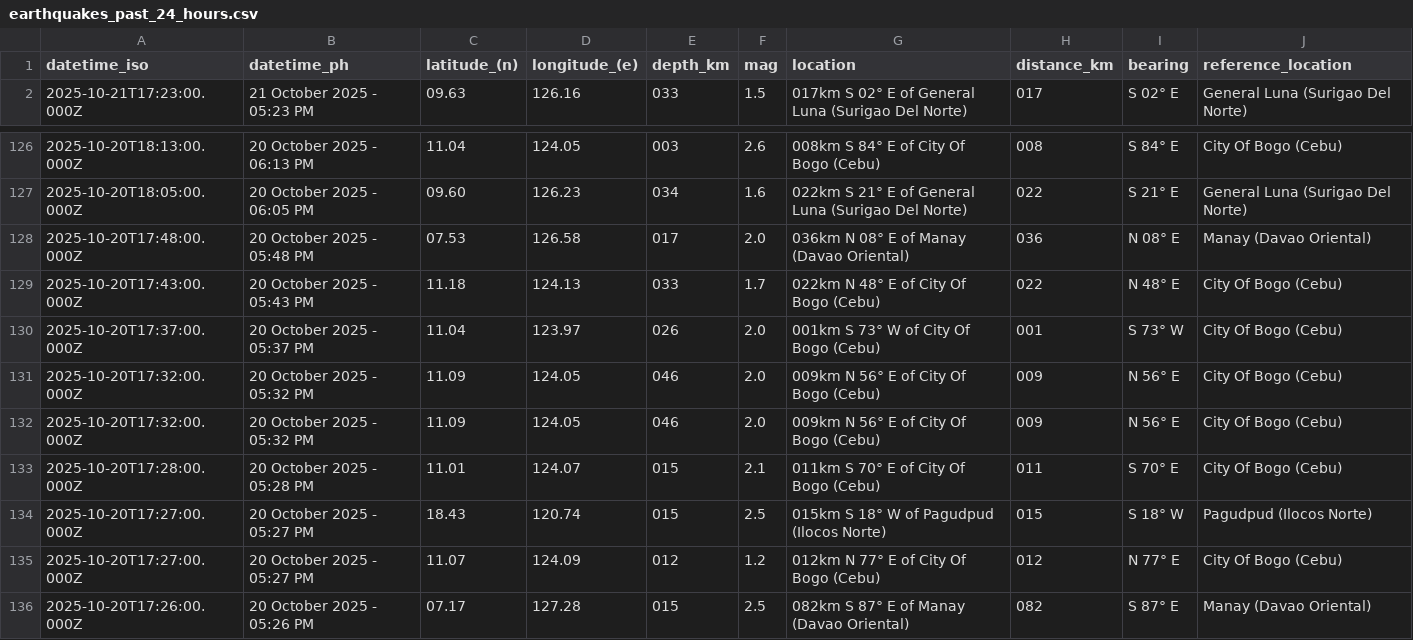
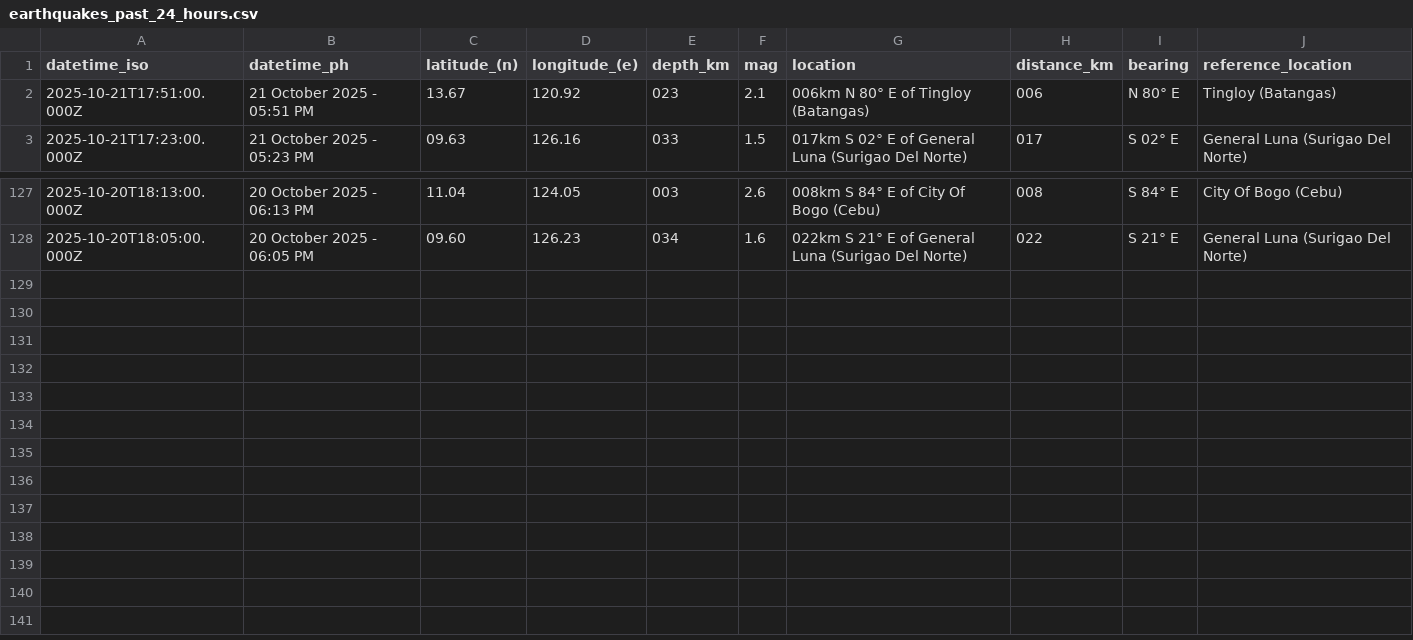
Before and after one commit to Waytii/chamthesleeptalker, a CSV file: earthquakes_past_24_hours.csv, drawn as a sheet; only a part is shown, gaps mark what is left out.

```diff
--- a/earthquakes_past_24_hours.csv
+++ b/earthquakes_past_24_hours.csv
@@ -1,2 +1,3 @@
 datetime_iso,datetime_ph,latitude_(n),longitude_(e),depth_km,mag,location,distance_km,bearing,reference_location
+2025-10-21T17:51:00.000Z,21 October 2025 - 05:51 PM,13.67,120.92,023,2.1,006km N 80° E of Tingloy (Batangas),006,N 80° E,Tingloy (Batangas)
 2025-10-21T17:23:00.000Z,21 October 2025 - 05:23 PM,09.63,126.16,033,1.5,017km S 02° E of General Luna (Surigao Del Norte),017,S 02° E,General Luna (Surigao Del Norte)
@@ -127,10 +128 @@ datetime_iso,datetime_ph,latitude_(n),longitude_(e),depth_km,mag,location,distan
 2025-10-20T18:05:00.000Z,20 October 2025 - 06:05 PM,09.60,126.23,034,1.6,022km S 21° E of General Luna (Surigao Del Norte),022,S 21° E,General Luna (Surigao Del Norte)
-2025-10-20T17:48:00.000Z,20 October 2025 - 05:48 PM,07.53,126.58,017,2.0,036km N 08° E of Manay (Davao Oriental),036,N 08° E,Manay (Davao Oriental)
-2025-10-20T17:43:00.000Z,20 October 2025 - 05:43 PM,11.18,124.13,033,1.7,022km N 48° E of City Of Bogo (Cebu),022,N 48° E,City Of Bogo (Cebu)
-2025-10-20T17:37:00.000Z,20 October 2025 - 05:37 PM,11.04,123.97,026,2.0,001km S 73° W of City Of Bogo (Cebu),001,S 73° W,City Of Bogo (Cebu)
-2025-10-20T17:32:00.000Z,20 October 2025 - 05:32 PM,11.09,124.05,046,2.0,009km N 56° E of City Of Bogo (Cebu),009,N 56° E,City Of Bogo (Cebu)
-2025-10-20T17:32:00.000Z,20 October 2025 - 05:32 PM,11.09,124.05,046,2.0,009km N 56° E of City Of Bogo (Cebu),009,N 56° E,City Of Bogo (Cebu)
-2025-10-20T17:28:00.000Z,20 October 2025 - 05:28 PM,11.01,124.07,015,2.1,011km S 70° E of City Of Bogo (Cebu),011,S 70° E,City Of Bogo (Cebu)
-2025-10-20T17:27:00.000Z,20 October 2025 - 05:27 PM,18.43,120.74,015,2.5,015km S 18° W of Pagudpud (Ilocos Norte),015,S 18° W,Pagudpud (Ilocos Norte)
-2025-10-20T17:27:00.000Z,20 October 2025 - 05:27 PM,11.07,124.09,012,1.2,012km N 77° E of City Of Bogo (Cebu),012,N 77° E,City Of Bogo (Cebu)
-2025-10-20T17:26:00.000Z,20 October 2025 - 05:26 PM,07.17,127.28,015,2.5,082km S 87° E of Manay (Davao Oriental),082,S 87° E,Manay (Davao Oriental)
```
Also changed, not shown: earthquakes.csv, earthquakes_past_7_days.csv, 5 other files.
